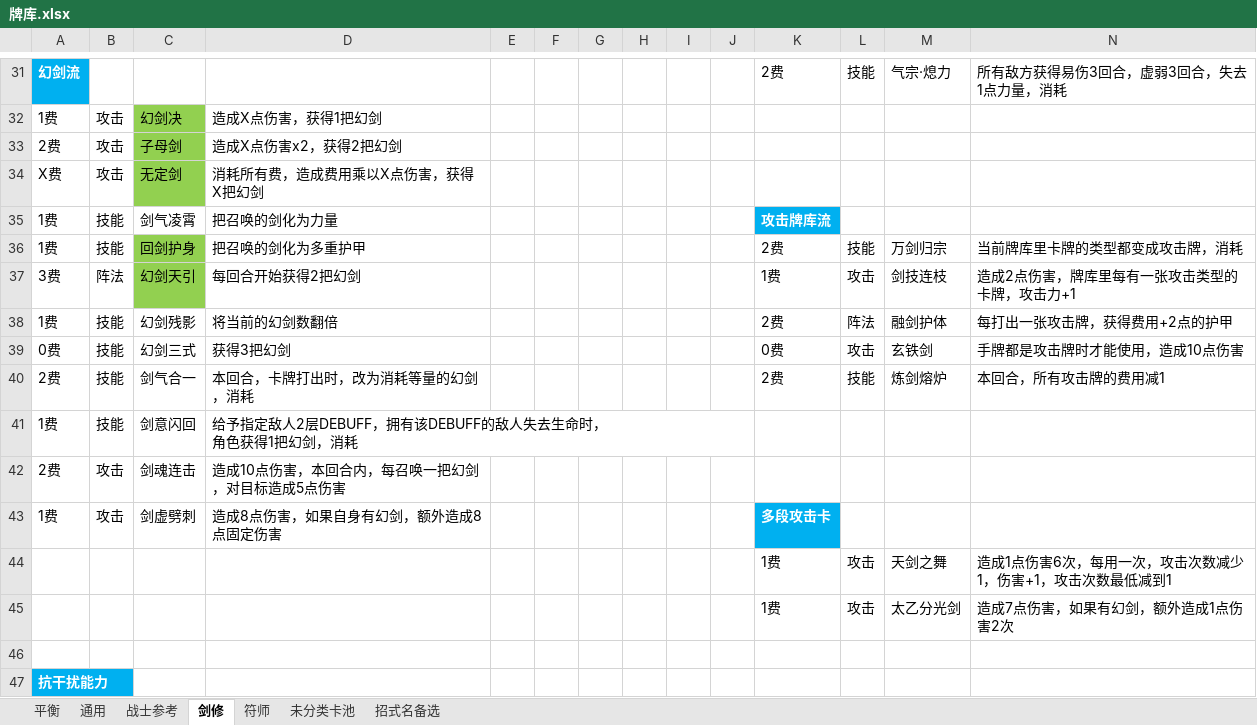
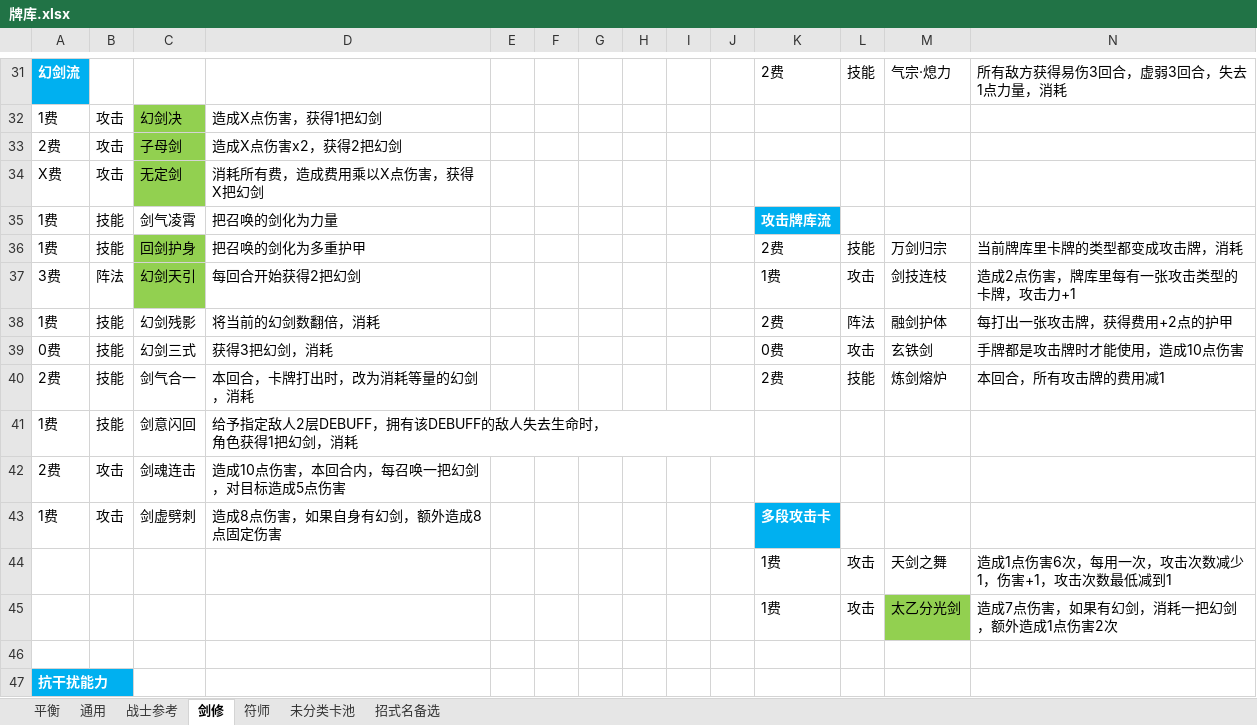
Before and after one commit to tiance7/CardDoc, an Excel workbook: doc/牌库.xlsx, sheet 剑修, drawn as a sheet; only a part is shown, gaps mark what is left out; values as stored, in another font and other column widths than the file's, no borders; the diff names each change by its address in the sheet, - before the commit and + after, or states it on an @@ line.

```diff
--- a/doc/牌库.xlsx (sheet 剑修)
+++ b/doc/牌库.xlsx (sheet 剑修)
-D38: 将当前的幻剑数翻倍
+D38: 将当前的幻剑数翻倍，消耗
-D39: 获得3把幻剑
+D39: 获得3把幻剑，消耗
-M45 fill: none
+M45 fill: #92D050
-N45: 造成7点伤害，如果有幻剑，额外造成1点伤害2次
+N45: 造成7点伤害，如果有幻剑，消耗一把幻剑，额外造成1点伤害2次
```
Also changed, not shown: excel/K卡牌效果表.xlsx, excel/K卡牌表.xlsx.
